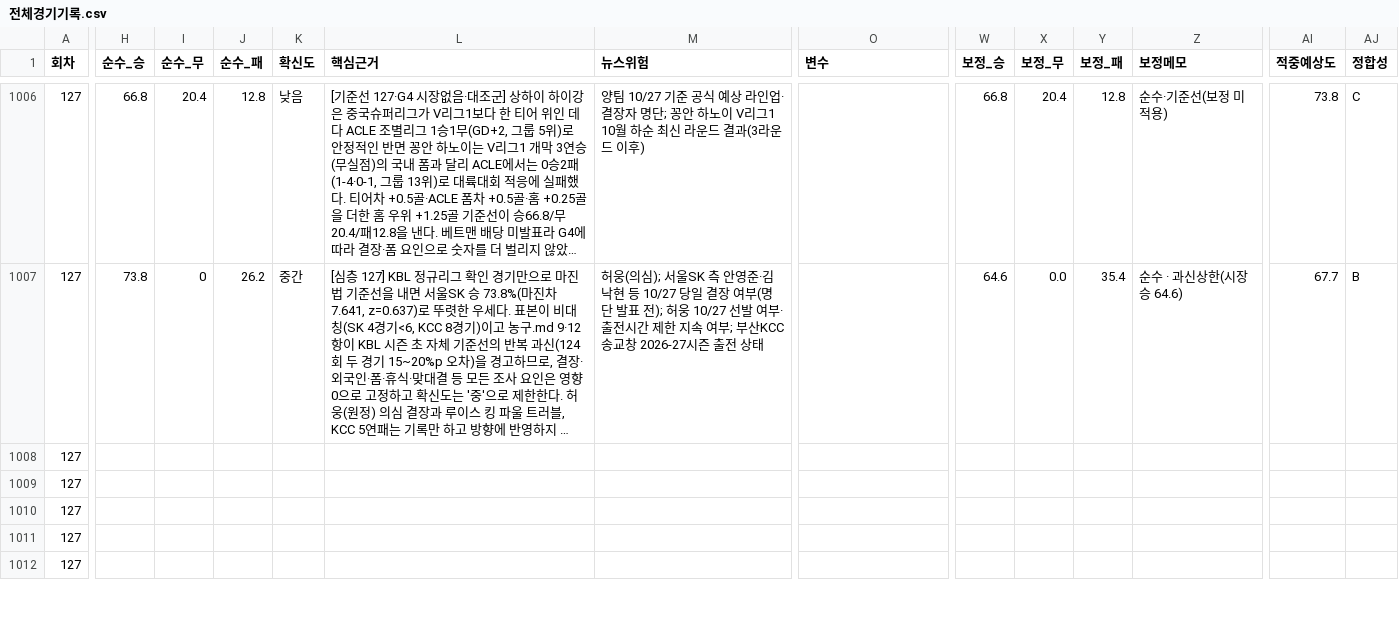
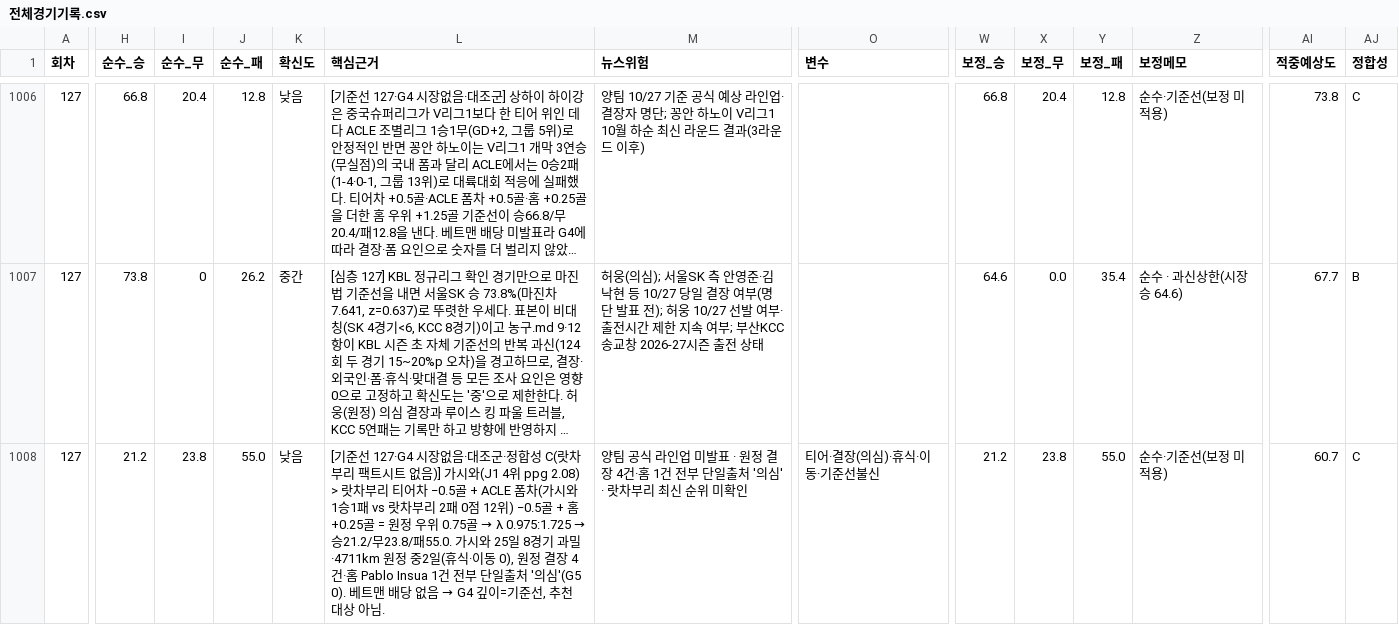
Before and after one commit to Mrzero-00/ai-playground, a CSV file: 승부예측 프로그램/전체경기기록.csv, drawn as a sheet; only a part is shown, gaps mark what is left out; the shorter side is filled out with more unchanged rows; long unchanged cells end in …; removed rows and columns are numbered as before the commit, all else as after; rows hold the shown columns only; the diff covers the shown part only; the diff names each change by its address in the sheet, - before the commit and + after, or states it on an @@ line.

```diff
--- a/승부예측 프로그램/전체경기기록.csv
+++ b/승부예측 프로그램/전체경기기록.csv
-H1008 (순수_승): (empty)
+H1008 (순수_승): 21.2
-I1008 (순수_무): (empty)
+I1008 (순수_무): 23.8
-J1008 (순수_패): (empty)
+J1008 (순수_패): 55.0
-K1008 (확신도): (empty)
+K1008 (확신도): 낮음
@@ L1008 (핵심근거): (empty) → [기준선 127·G4 시장없음·대조군·정합성 C(랏차부리 팩트시트 없음)] 가시와(J1 4위 ppg 2.08) > 랏차부리 티어차 −0.5골 + ACLE 폼차(가시와 1승1패 vs 랏차부리 2패 0점 12위) −0.5골 + 홈 +0.25골 = 원정 우위 0.75골 → λ 0.975:1.725 → 승21.2/무23.8/패55.0. 가시와 25일 8경기 과밀·4711km 원정 중2일(휴식·이동 0), 원정 결장 4건·홈 Pablo Insua 1건 전부 단일출처 '의심'(G5 0). 베트맨 배당 없음 → G4 깊이=기준선, 추천 대상 아님. @@
-M1008 (뉴스위험): (empty)
+M1008 (뉴스위험): 양팀 공식 라인업 미발표 · 원정 결장 4건·홈 1건 전부 단일출처 '의심' · 랏차부리 최신 순위 미확인
-O1008 (변수): (empty)
+O1008 (변수): 티어·결장(의심)·휴식·이동·기준선불신
-W1008 (보정_승): (empty)
+W1008 (보정_승): 21.2
-X1008 (보정_무): (empty)
+X1008 (보정_무): 23.8
-Y1008 (보정_패): (empty)
+Y1008 (보정_패): 55.0
-Z1008 (보정메모): (empty)
+Z1008 (보정메모): 순수·기준선(보정 미적용)
-AI1008 (적중예상도): (empty)
+AI1008 (적중예상도): 60.7
-AJ1008 (정합성): (empty)
+AJ1008 (정합성): C
-row 1009: 127
```
Also changed, not shown: 1 added row and 2 edited cells elsewhere in this file, 승부예측 프로그램/data/예측스냅샷.csv, 승부예측 프로그램/data/정합성기록.csv, 37 other files.
